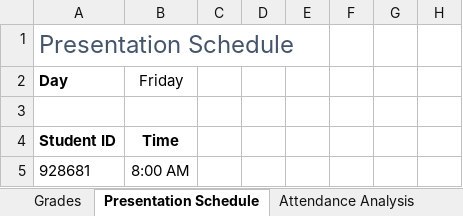
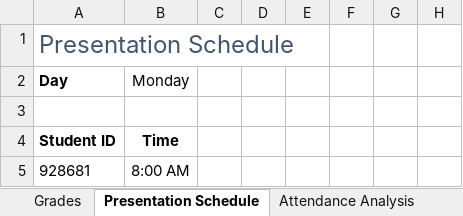
Before and after one commit to ClassIP/Excel-Simulator2, an Excel workbook: projects/StudentsGrades.xlsx, sheet Presentation Schedule, drawn as a sheet; only a part is shown; values as stored, in another font and other column widths than the file's, no borders; the diff names each change by its address in the sheet, - before the commit and + after, or states it on an @@ line.

```diff
--- a/projects/StudentsGrades.xlsx (sheet Presentation Schedule)
+++ b/projects/StudentsGrades.xlsx (sheet Presentation Schedule)
-B2: Friday
+B2: Monday
```
Also changed, not shown: hidden cells, charts or pictures, projects/AccountBalances.xlsx, projects/Attendance.xlsx, 1 other file.
